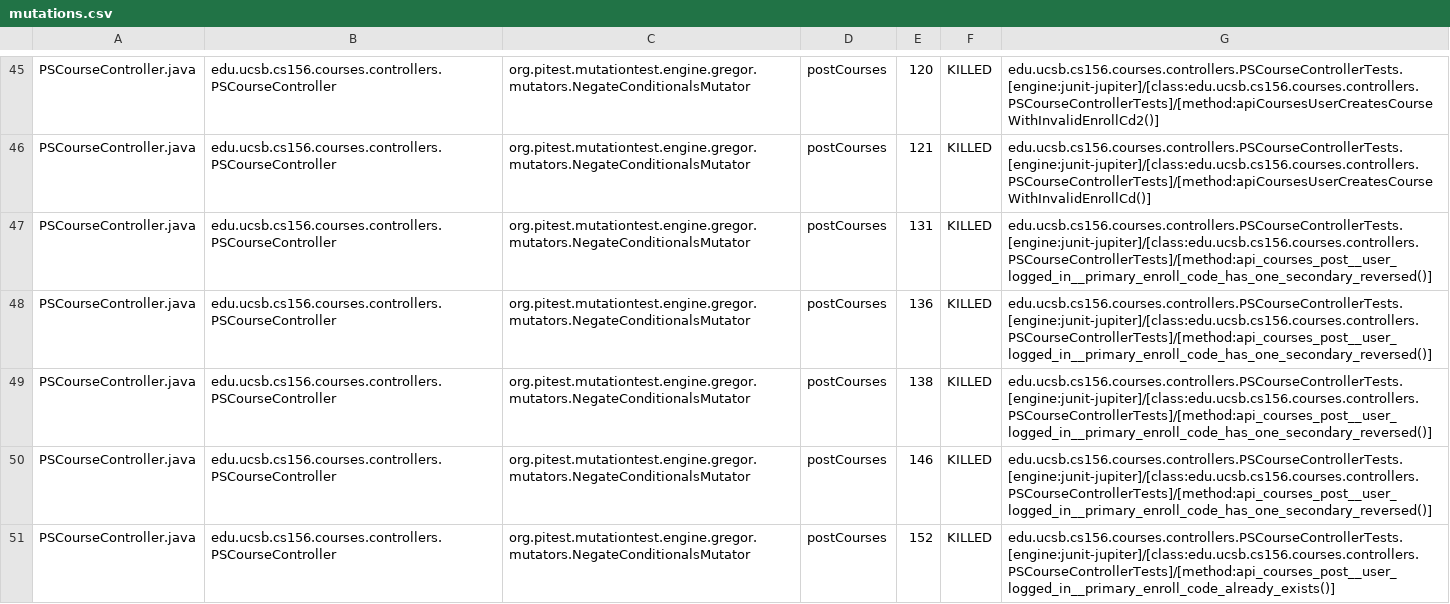
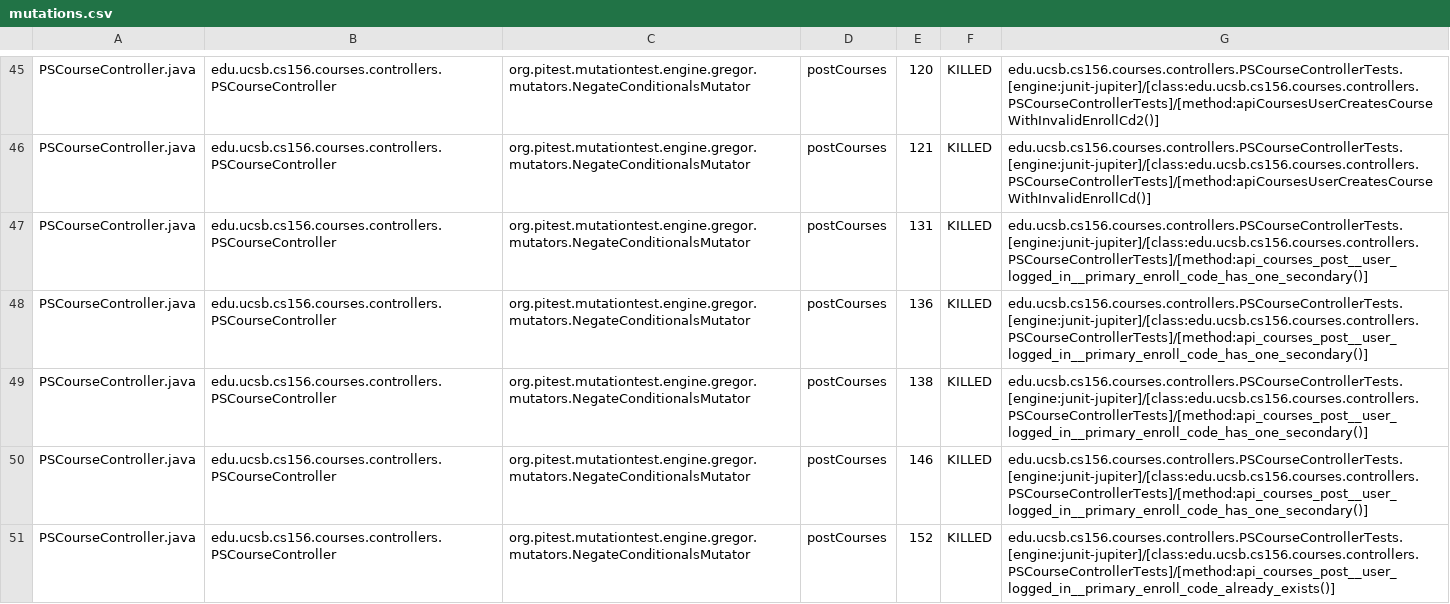
Before and after one commit to ucsb-cs156-s25/proj-courses-s25-01, a CSV file: pitest/mutations.csv, drawn as a sheet; only a part is shown, gaps mark what is left out; the diff covers the shown part only.

Commit message:
Deploying to gh-pages from @ ucsb-cs156-s25/proj-courses-s25-01@5bea485639b8854e991b026bdefa39853ca6db02 🚀

```diff
--- a/pitest/mutations.csv
+++ b/pitest/mutations.csv
@@ -46,6 +46,6 @@ PSCourseController.java,edu.ucsb.cs156.courses.controllers.PSCourseController,or
 PSCourseController.java,edu.ucsb.cs156.courses.controllers.PSCourseController,org.pitest.mutationtest.engine.gregor.mutators.NegateConditionalsMutator,postCourses,121,KILLED,edu.ucsb.cs156.courses.controllers.PSCourseControllerTests.[engine:junit-jupiter]/[class:edu.ucsb.cs156.courses.controllers.PSCourseControllerTests]/[method:apiCoursesUserCreatesCourseWithInvalidEnrollCd()]
-PSCourseController.java,edu.ucsb.cs156.courses.controllers.PSCourseController,org.pitest.mutationtest.engine.gregor.mutators.NegateConditionalsMutator,postCourses,131,KILLED,edu.ucsb.cs156.courses.controllers.PSCourseControllerTests.[engine:junit-jupiter]/[class:edu.ucsb.cs156.courses.controllers.PSCourseControllerTests]/[method:api_courses_post__user_logged_in__primary_enroll_code_has_one_secondary_reversed()]
-PSCourseController.java,edu.ucsb.cs156.courses.controllers.PSCourseController,org.pitest.mutationtest.engine.gregor.mutators.NegateConditionalsMutator,postCourses,136,KILLED,edu.ucsb.cs156.courses.controllers.PSCourseControllerTests.[engine:junit-jupiter]/[class:edu.ucsb.cs156.courses.controllers.PSCourseControllerTests]/[method:api_courses_post__user_logged_in__primary_enroll_code_has_one_secondary_reversed()]
-PSCourseController.java,edu.ucsb.cs156.courses.controllers.PSCourseController,org.pitest.mutationtest.engine.gregor.mutators.NegateConditionalsMutator,postCourses,138,KILLED,edu.ucsb.cs156.courses.controllers.PSCourseControllerTests.[engine:junit-jupiter]/[class:edu.ucsb.cs156.courses.controllers.PSCourseControllerTests]/[method:api_courses_post__user_logged_in__primary_enroll_code_has_one_secondary_reversed()]
-PSCourseController.java,edu.ucsb.cs156.courses.controllers.PSCourseController,org.pitest.mutationtest.engine.gregor.mutators.NegateConditionalsMutator,postCourses,146,KILLED,edu.ucsb.cs156.courses.controllers.PSCourseControllerTests.[engine:junit-jupiter]/[class:edu.ucsb.cs156.courses.controllers.PSCourseControllerTests]/[method:api_courses_post__user_logged_in__primary_enroll_code_has_one_secondary_reversed()]
+PSCourseController.java,edu.ucsb.cs156.courses.controllers.PSCourseController,org.pitest.mutationtest.engine.gregor.mutators.NegateConditionalsMutator,postCourses,131,KILLED,edu.ucsb.cs156.courses.controllers.PSCourseControllerTests.[engine:junit-jupiter]/[class:edu.ucsb.cs156.courses.controllers.PSCourseControllerTests]/[method:api_courses_post__user_logged_in__primary_enroll_code_has_one_secondary()]
+PSCourseController.java,edu.ucsb.cs156.courses.controllers.PSCourseController,org.pitest.mutationtest.engine.gregor.mutators.NegateConditionalsMutator,postCourses,136,KILLED,edu.ucsb.cs156.courses.controllers.PSCourseControllerTests.[engine:junit-jupiter]/[class:edu.ucsb.cs156.courses.controllers.PSCourseControllerTests]/[method:api_courses_post__user_logged_in__primary_enroll_code_has_one_secondary()]
+PSCourseController.java,edu.ucsb.cs156.courses.controllers.PSCourseController,org.pitest.mutationtest.engine.gregor.mutators.NegateConditionalsMutator,postCourses,138,KILLED,edu.ucsb.cs156.courses.controllers.PSCourseControllerTests.[engine:junit-jupiter]/[class:edu.ucsb.cs156.courses.controllers.PSCourseControllerTests]/[method:api_courses_post__user_logged_in__primary_enroll_code_has_one_secondary()]
+PSCourseController.java,edu.ucsb.cs156.courses.controllers.PSCourseController,org.pitest.mutationtest.engine.gregor.mutators.NegateConditionalsMutator,postCourses,146,KILLED,edu.ucsb.cs156.courses.controllers.PSCourseControllerTests.[engine:junit-jupiter]/[class:edu.ucsb.cs156.courses.controllers.PSCourseControllerTests]/[method:api_courses_post__user_logged_in__primary_enroll_code_has_one_secondary()]
 PSCourseController.java,edu.ucsb.cs156.courses.controllers.PSCourseController,org.pitest.mutationtest.engine.gregor.mutators.NegateConditionalsMutator,postCourses,152,KILLED,edu.ucsb.cs156.courses.controllers.PSCourseControllerTests.[engine:junit-jupiter]/[class:edu.ucsb.cs156.courses.controllers.PSCourseControllerTests]/[method:api_courses_post__user_logged_in__primary_enroll_code_already_exists()]
```
Also changed, not shown: 50 edited cells elsewhere in this file, 45 other files.
